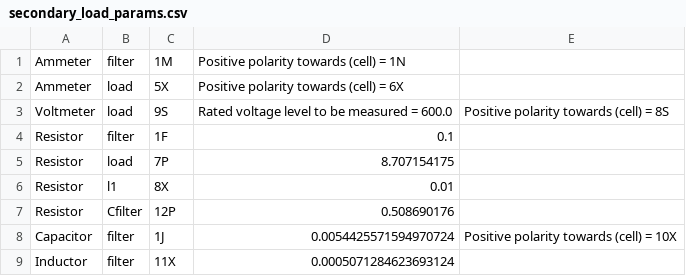
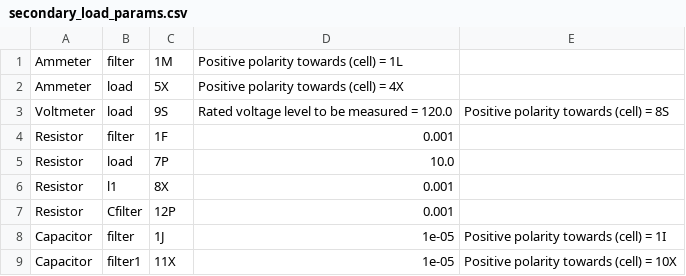
Before and after one commit to madmax3000/ice, a CSV file: secondary_load_params.csv, drawn as a sheet.

```diff
--- a/secondary_load_params.csv
+++ b/secondary_load_params.csv
@@ -1,9 +1,9 @@
-Ammeter, filter, 1M, Positive polarity towards (cell) = 1N, ,
-Ammeter, load, 5X, Positive polarity towards (cell) = 6X, ,
-Voltmeter, load, 9S, Rated voltage level to be measured = 600.0, Positive polarity towards (cell) = 8S,
-Resistor, filter, 1F, 0.1, ,
-Resistor, load, 7P, 8.707154175, ,
-Resistor, l1, 8X, 0.01, ,
-Resistor, Cfilter, 12P, 0.508690176, ,
-Capacitor,filter, 1J, 0.0054425571594970724,Positive polarity towards (cell) = 10X,
-Inductor, filter, 11X,0.0005071284623693124, ,
+Ammeter, filter, 1M, Positive polarity towards (cell) = 1L,
+Ammeter, load, 5X, Positive polarity towards (cell) = 4X,
+Voltmeter, load, 9S, Rated voltage level to be measured = 120.0, Positive polarity towards (cell) = 8S,
+Resistor, filter, 1F, 0.001,
+Resistor, load, 7P, 10.0,
+Resistor, l1, 8X, 0.001,
+Resistor, Cfilter, 12P, 0.001,
+Capacitor, filter, 1J, 1e-05, Positive polarity towards (cell) = 1I,
+Capacitor, filter1, 11X, 1e-05, Positive polarity towards (cell) = 10X,
```
Also changed, not shown: secondary_load.csv, 4 other files.
